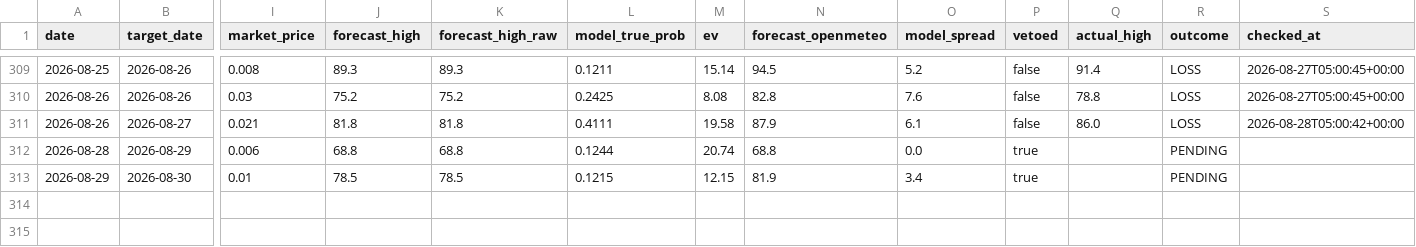
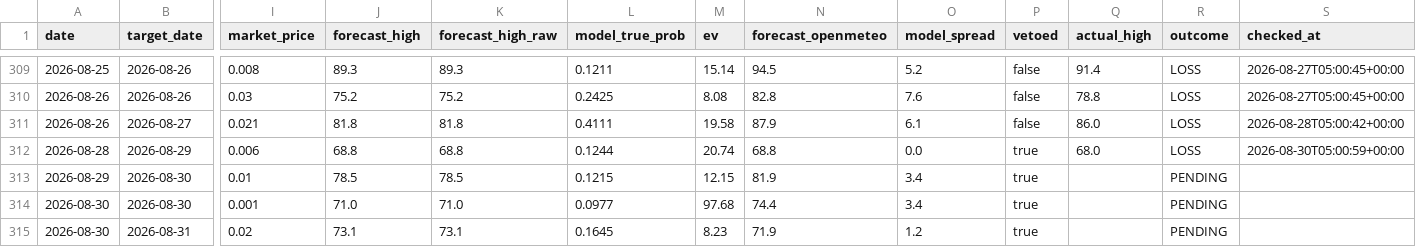
Before and after one commit to sdnwrd/PolyWeather, a CSV file: data/signals.csv, drawn as a sheet; only a part is shown, gaps mark what is left out; rows hold the shown columns only; the diff names each change by its address in the sheet, - before the commit and + after, or states it on an @@ line.

```diff
--- a/data/signals.csv
+++ b/data/signals.csv
-Q312 (actual_high): (empty)
+Q312 (actual_high): 68.0
-R312 (outcome): PENDING
+R312 (outcome): LOSS
-S312 (checked_at): (empty)
+S312 (checked_at): 2026-08-30T05:00:59+00:00
+row 314: 2026-08-30 | 2026-08-30 | 0.001 | 71.0 | 71.0 | 0.0977 | 97.68 | 74.4 | 3.4 | true |  | PENDING
+row 315: 2026-08-30 | 2026-08-31 | 0.02 | 73.1 | 73.1 | 0.1645 | 8.23 | 71.9 | 1.2 | true |  | PENDING
```
Also changed, not shown: 5 other files.
